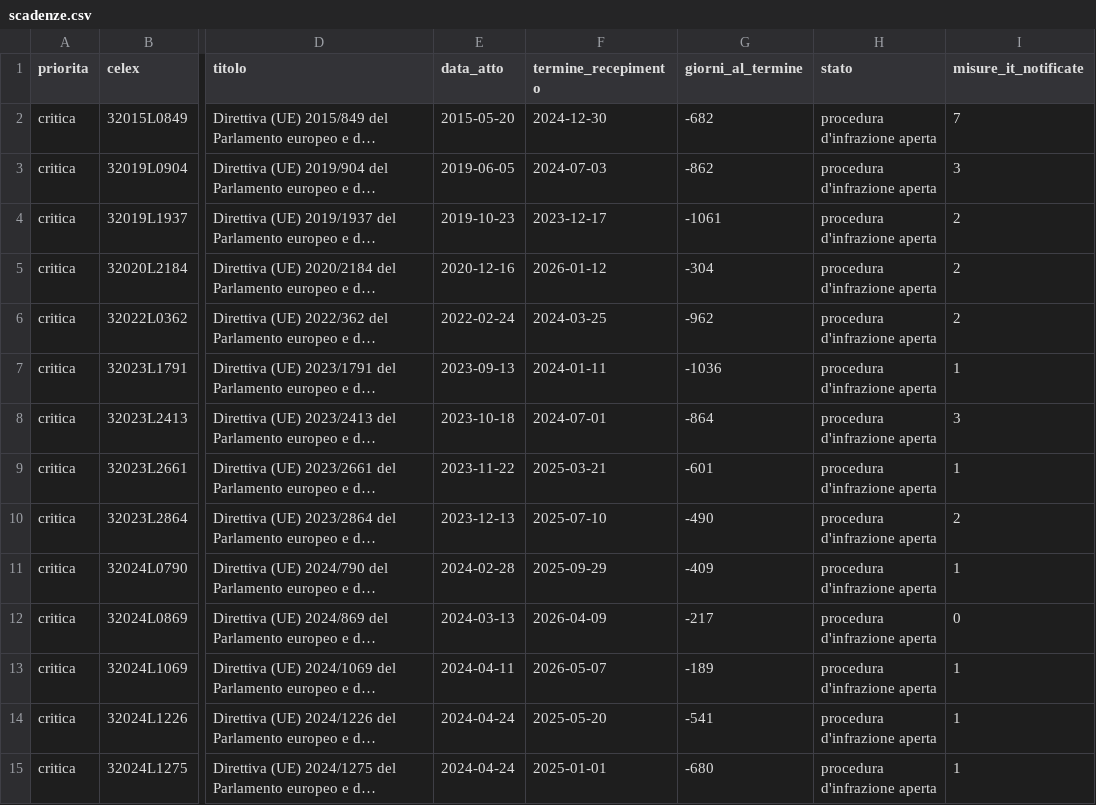
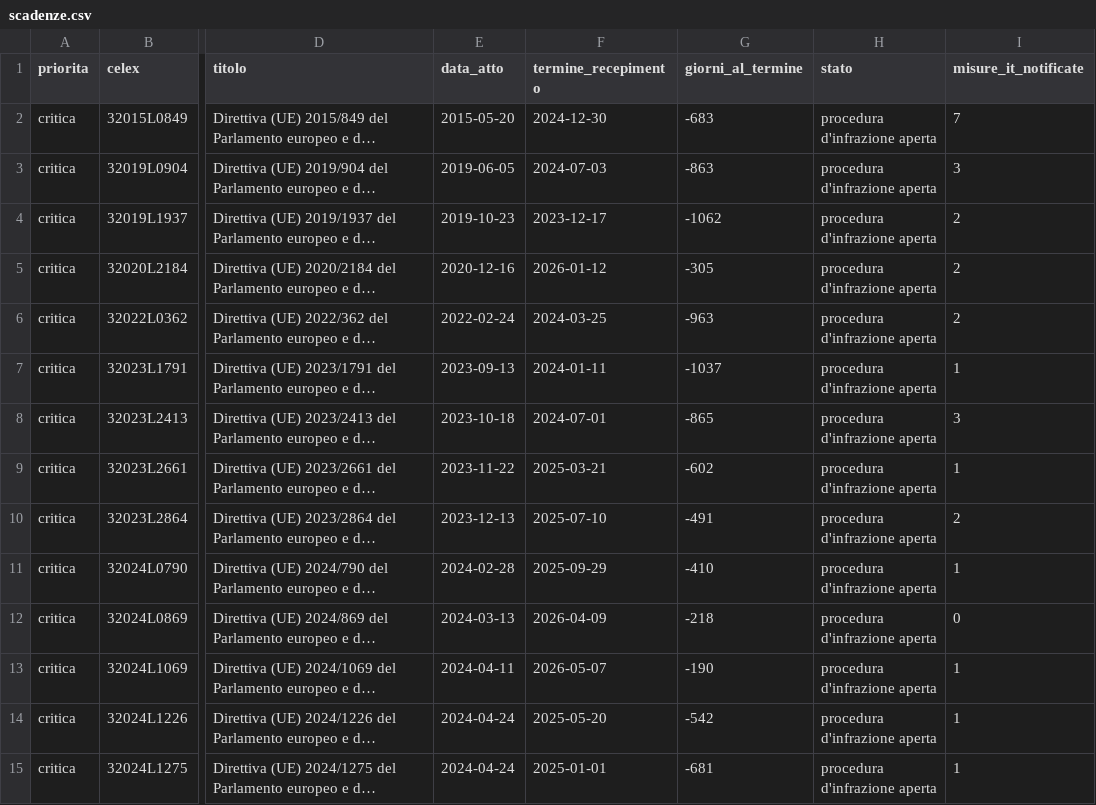
Before and after one commit to FabioDeLuca1977/governai, a CSV file: europa/scadenze.csv, drawn as a sheet; only a part is shown, gaps mark what is left out; long unchanged cells end in …; the diff covers the shown part only; the diff names each change by its address in the sheet, - before the commit and + after, or states it on an @@ line.

```diff
--- a/europa/scadenze.csv
+++ b/europa/scadenze.csv
-G2 (giorni_al_termine): -682
+G2 (giorni_al_termine): -683
-G3 (giorni_al_termine): -862
+G3 (giorni_al_termine): -863
-G4 (giorni_al_termine): -1061
+G4 (giorni_al_termine): -1062
-G5 (giorni_al_termine): -304
+G5 (giorni_al_termine): -305
-G6 (giorni_al_termine): -962
+G6 (giorni_al_termine): -963
-G7 (giorni_al_termine): -1036
+G7 (giorni_al_termine): -1037
-G8 (giorni_al_termine): -864
+G8 (giorni_al_termine): -865
-G9 (giorni_al_termine): -601
+G9 (giorni_al_termine): -602
-G10 (giorni_al_termine): -490
+G10 (giorni_al_termine): -491
-G11 (giorni_al_termine): -409
+G11 (giorni_al_termine): -410
-G12 (giorni_al_termine): -217
+G12 (giorni_al_termine): -218
-G13 (giorni_al_termine): -189
+G13 (giorni_al_termine): -190
-G14 (giorni_al_termine): -541
+G14 (giorni_al_termine): -542
-G15 (giorni_al_termine): -680
+G15 (giorni_al_termine): -681
```
Also changed, not shown: 130 edited cells elsewhere in this file, dati/serie/_registro_00.csv, dati/serie/_registro_00c.csv, 51 other files.
